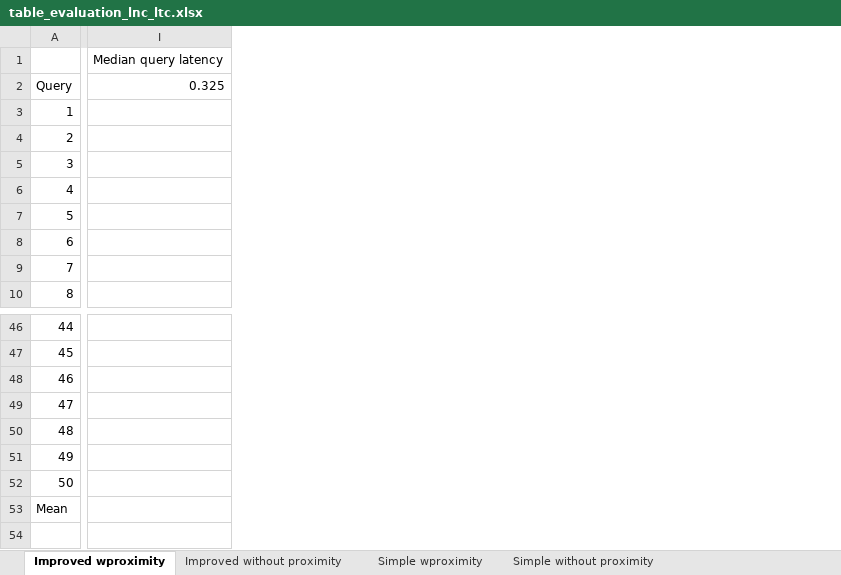
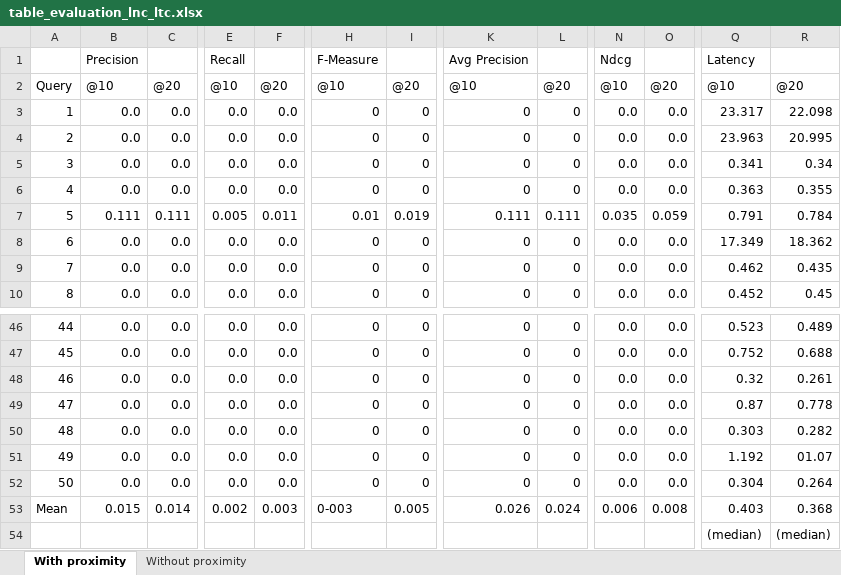
Before and after one commit to sofiamoniz/RI3rd, an Excel workbook: results/table_evaluation_lnc_ltc.xlsx, sheet With proximity, drawn as a sheet; only a part is shown, gaps mark what is left out; values as stored, in another font and other column widths than the file's, no cell formats; charts and pictures not drawn; removed rows and columns are numbered as before the commit, all else as after; rows hold the shown columns only; the diff covers the shown part only; the diff names each change by its address in the sheet, - before the commit and + after, or states it on an @@ line.

```diff
--- a/results/table_evaluation_lnc_ltc.xlsx (sheet With proximity)
+++ b/results/table_evaluation_lnc_ltc.xlsx (sheet With proximity)
-sheet tab: Improved wproximity
+sheet tab: With proximity
-sheet tab: Improved without proximity
+sheet tab: Without proximity
-sheet tab: Simple wproximity
-sheet tab: Simple without proximity
+column B, rows 2-10: @10 | 0.0 | 0.0 | 0.0 | 0.0 | 0.111 | 0.0 | 0.0 | 0.0; rows 46-53: 0.0 | 0.0 | 0.0 | 0.0 | 0.0 | 0.0 | 0.0 | 0.015
+column C, rows 2-10: @20 | 0.0 | 0.0 | 0.0 | 0.0 | 0.111 | 0.0 | 0.0 | 0.0; rows 46-53: 0.0 | 0.0 | 0.0 | 0.0 | 0.0 | 0.0 | 0.0 | 0.014
+column E, rows 2-10: @10 | 0.0 | 0.0 | 0.0 | 0.0 | 0.005 | 0.0 | 0.0 | 0.0; rows 46-53: 0.0 | 0.0 | 0.0 | 0.0 | 0.0 | 0.0 | 0.0 | 0.002
+column F, rows 2-10: @20 | 0.0 | 0.0 | 0.0 | 0.0 | 0.011 | 0.0 | 0.0 | 0.0; rows 46-53: 0.0 | 0.0 | 0.0 | 0.0 | 0.0 | 0.0 | 0.0 | 0.003
+column H, rows 2-10: @10 | 0 | 0 | 0 | 0 | 0.01 | 0 | 0 | 0; rows 46-53: 0 | 0 | 0 | 0 | 0 | 0 | 0 | 0-003
+column I, rows 2-10: @20 | 0 | 0 | 0 | 0 | 0.019 | 0 | 0 | 0; rows 46-53: 0 | 0 | 0 | 0 | 0 | 0 | 0 | 0.005
+column K, rows 2-10: @10 | 0 | 0 | 0 | 0 | 0.111 | 0 | 0 | 0; rows 46-53: 0 | 0 | 0 | 0 | 0 | 0 | 0 | 0.026
+column L, rows 2-10: @20 | 0 | 0 | 0 | 0 | 0.111 | 0 | 0 | 0; rows 46-53: 0 | 0 | 0 | 0 | 0 | 0 | 0 | 0.024
+column N, rows 2-10: @10 | 0.0 | 0.0 | 0.0 | 0.0 | 0.035 | 0.0 | 0.0 | 0.0; rows 46-53: 0.0 | 0.0 | 0.0 | 0.0 | 0.0 | 0.0 | 0.0 | 0.006
+column O, rows 2-10: @20 | 0.0 | 0.0 | 0.0 | 0.0 | 0.059 | 0.0 | 0.0 | 0.0; rows 46-53: 0.0 | 0.0 | 0.0 | 0.0 | 0.0 | 0.0 | 0.0 | 0.008
+column Q, rows 2-10: @10 | 23.317 | 23.963 | 0.341 | 0.363 | 0.791 | 17.349 | 0.462 | 0.452; rows 46-53: 0.523 | 0.752 | 0.32 | 0.87 | 0.303 | 1.192 | 0.304 | 0.403
+column R, rows 2-10: @20 | 22.098 | 20.995 | 0.34 | 0.355 | 0.784 | 18.362 | 0.435 | 0.45; rows 46-53: 0.489 | 0.688 | 0.261 | 0.778 | 0.282 | 01.07 | 0.264 | 0.368
-column I, row 2: 0.325
-row 1:  | Median query latency
+row 1:  | Precision |  | Recall |  | F-Measure |  | Avg Precision |  | Ndcg |  | Latency
+row 54:  |  |  |  |  |  |  |  |  |  |  | (median) | (median)
```
Also changed, not shown: 2 added columns and 3 edited cells elsewhere in this sheet, sheet Without proximity, cell formats, charts or pictures, results/table_evaluation_bm25.xlsx, 26 other files.
